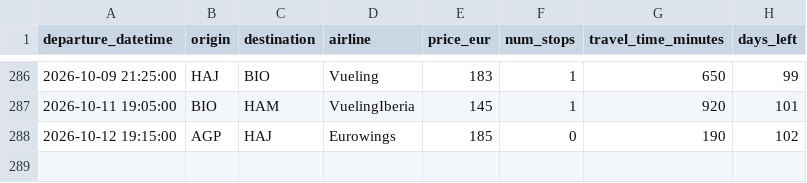
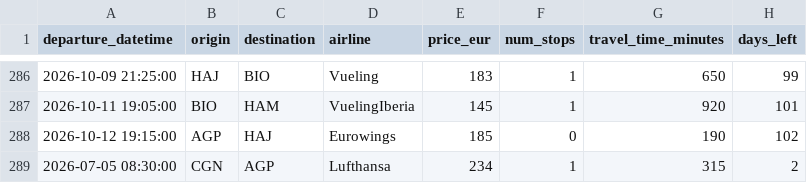
Before and after one commit to pilaarfdeez/Seguidor_vuelos, a CSV file: data/results/raw/preview.csv, drawn as a sheet; only a part is shown, gaps mark what is left out; the diff names each change by its address in the sheet, - before the commit and + after, or states it on an @@ line.

```diff
--- a/data/results/raw/preview.csv
+++ b/data/results/raw/preview.csv
+row 289: 2026-07-05 08:30:00 | CGN | AGP | Lufthansa | 234 | 1 | 315 | 2
```
Also changed, not shown: 2 other files.
